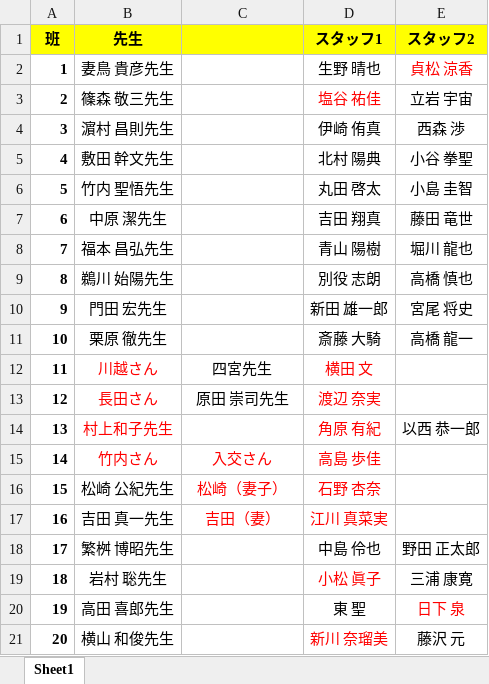
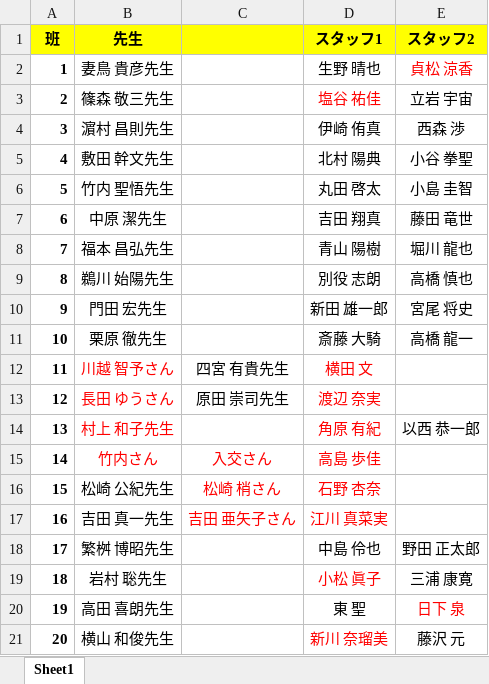
Before and after one commit to KusakaIzumi/Otameshi, an Excel workbook: Ver4/09/野外炊飯.xlsx, sheet Sheet1, drawn as a sheet; values as stored, in another font and other column widths than the file's, no borders; the diff names each change by its address in the sheet, - before the commit and + after, or states it on an @@ line.

```diff
--- a/Ver4/09/野外炊飯.xlsx (sheet Sheet1)
+++ b/Ver4/09/野外炊飯.xlsx (sheet Sheet1)
-B12 (先生): 川越さん
+B12 (先生): 川越 智予さん
-C12: 四宮先生
+C12: 四宮 有貴先生
-B13 (先生): 長田さん
+B13 (先生): 長田 ゆうさん
-B14 (先生): 村上和子先生
+B14 (先生): 村上 和子先生
-C16: 松崎（妻子）
+C16: 松崎 梢さん
-C17: 吉田（妻）
+C17: 吉田 亜矢子さん
-B20 (先生): 高田 喜郎先生
+B20 (先生): 高田 喜朗先生
```
Also changed, not shown: 1 other file.
